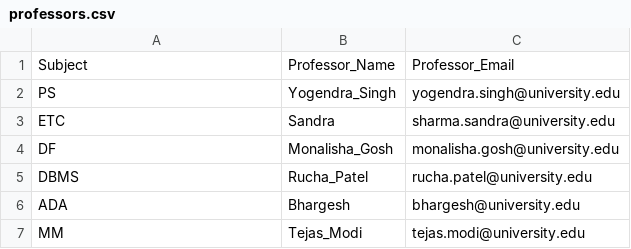
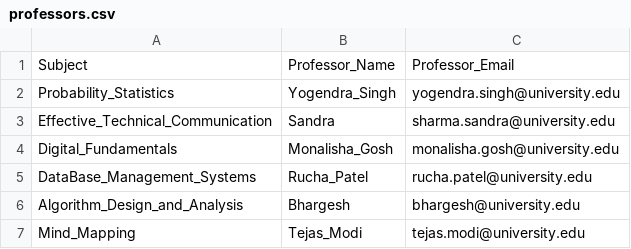
Before and after one commit to lunardrift27/attendance-agent-cli, a CSV file: professors.csv, drawn as a sheet.

Commit message:
Adding name
Full name in subject and professor
Added student name and usn

```diff
--- a/professors.csv
+++ b/professors.csv
@@ -1,7 +1,7 @@
 Subject,Professor_Name,Professor_Email
-PS,Yogendra_Singh,yogendra.singh@university.edu
-ETC,Sandra,sharma.sandra@university.edu
-DF,Monalisha_Gosh,monalisha.gosh@university.edu
-DBMS,Rucha_Patel,rucha.patel@university.edu
-ADA,Bhargesh,bhargesh@university.edu
-MM,Tejas_Modi,tejas.modi@university.edu
+Probability_Statistics,Yogendra_Singh,yogendra.singh@university.edu
+Effective_Technical_Communication,Sandra,sharma.sandra@university.edu
+Digital_Fundamentals,Monalisha_Gosh,monalisha.gosh@university.edu
+DataBase_Management_Systems,Rucha_Patel,rucha.patel@university.edu
+Algorithm_Design_and_Analysis,Bhargesh,bhargesh@university.edu
+Mind_Mapping,Tejas_Modi,tejas.modi@university.edu
```
Also changed, not shown: 2 other files.
